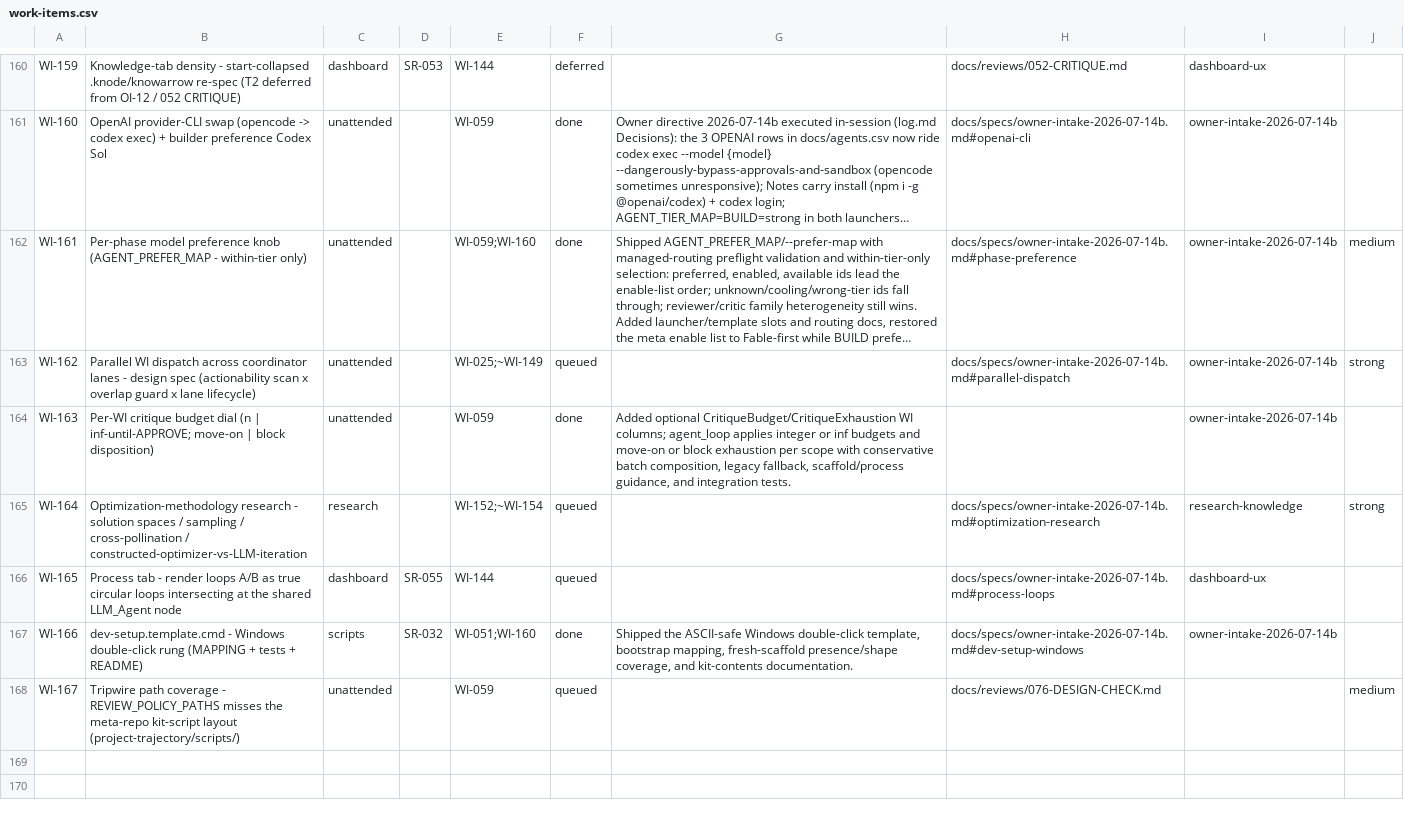
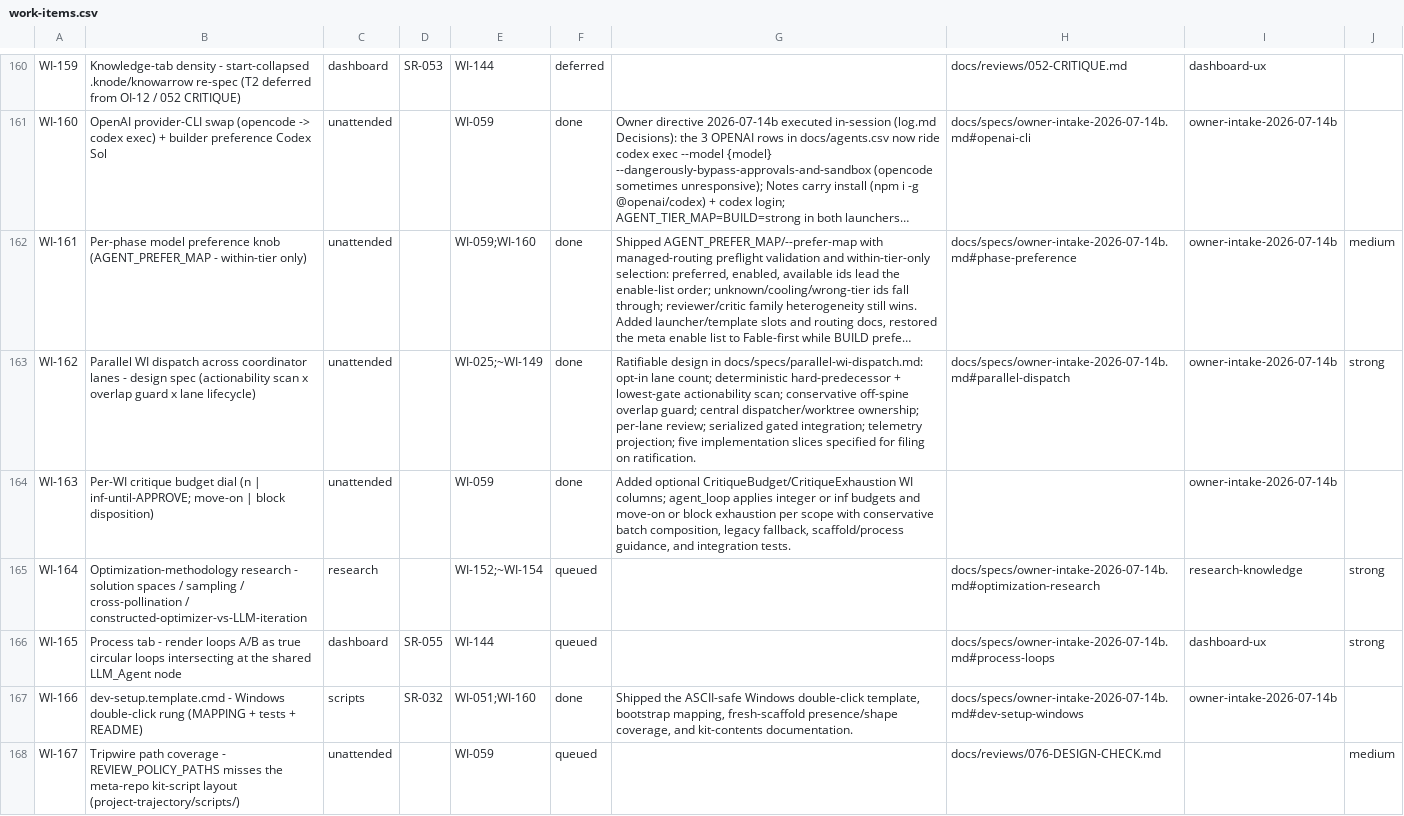
Before and after one commit to diytechy/ai-template, a CSV file: docs/requirements/work-items.csv, drawn as a sheet; only a part is shown, gaps mark what is left out; long unchanged cells end in …; the diff names each change by its address in the sheet, - before the commit and + after, or states it on an @@ line.

Commit message:
WI-162: specify parallel WI dispatch
Define conservative actionability, overlap, lane ownership, review, integration, and telemetry semantics before implementing multi-lane dispatch. Preserve serial behavior unless docs/parallel opts in and keep all spine work serialized.

```diff
--- a/docs/requirements/work-items.csv
+++ b/docs/requirements/work-items.csv
-F163: queued
+F163: done
-G163: (empty)
+G163: Ratifiable design in docs/specs/parallel-wi-dispatch.md: opt-in lane count; deterministic hard-predecessor + lowest-gate actionability scan; conservative off-spine overlap guard; central dispatcher/worktree ownership; per-lane review; serialized gated integration; telemetry projection; five implementation slices specified for filing on ratification.
-J166: (empty)
+J166: strong
```
Also changed, not shown: 5 other files.
